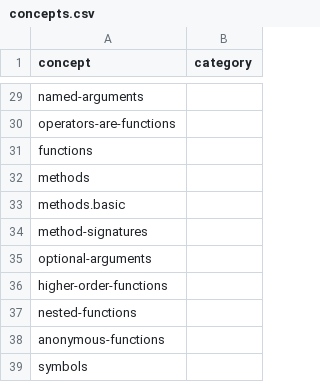
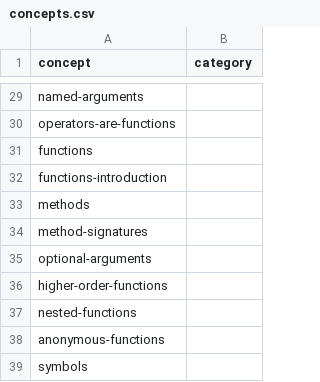
Before and after one commit to exercism/v3, a CSV file: languages/julia/reference/concepts.csv, drawn as a sheet; only a part is shown, gaps mark what is left out.

Commit message:
Add functions-introduction concept

```diff
--- a/languages/julia/reference/concepts.csv
+++ b/languages/julia/reference/concepts.csv
@@ -31,4 +31,4 @@ operators-are-functions,
 functions,
+functions-introduction,
 methods,
-methods.basic,
 method-signatures,
```
